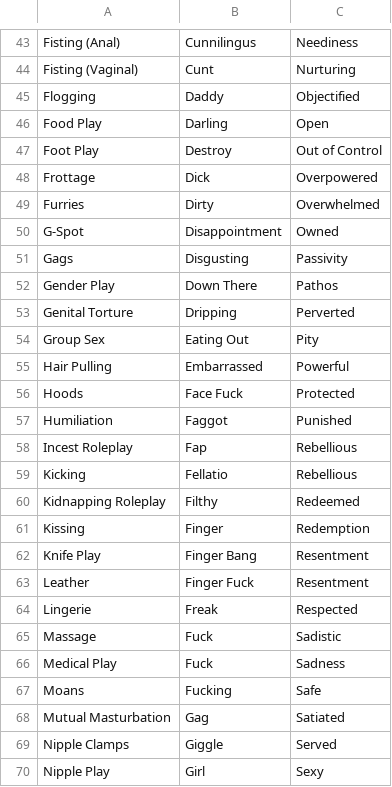
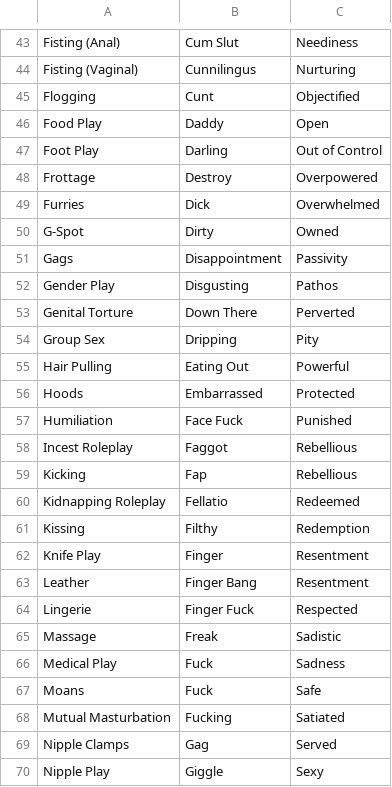
Before and after one commit to alohiel/bex-bdsm-checklist, a CSV file: public/rows.csv, drawn as a sheet; only a part is shown, gaps mark what is left out; the diff covers the shown part only; the diff names each change by its address in the sheet, - before the commit and + after, or states it on an @@ line.

```diff
--- a/public/rows.csv
+++ b/public/rows.csv
-B43: Cunnilingus
+B43: Cum Slut
-B44: Cunt
+B44: Cunnilingus
-B45: Daddy
+B45: Cunt
-B46: Darling
+B46: Daddy
-B47: Destroy
+B47: Darling
-B48: Dick
+B48: Destroy
-B49: Dirty
+B49: Dick
-B50: Disappointment
+B50: Dirty
-B51: Disgusting
+B51: Disappointment
-B52: Down There
+B52: Disgusting
-B53: Dripping
+B53: Down There
-B54: Eating Out
+B54: Dripping
-B55: Embarrassed
+B55: Eating Out
-B56: Face Fuck
+B56: Embarrassed
-B57: Faggot
+B57: Face Fuck
-B58: Fap
+B58: Faggot
-B59: Fellatio
+B59: Fap
-B60: Filthy
+B60: Fellatio
-B61: Finger
+B61: Filthy
-B62: Finger Bang
+B62: Finger
-B63: Finger Fuck
+B63: Finger Bang
-B64: Freak
+B64: Finger Fuck
-B65: Fuck
+B65: Freak
-B67: Fucking
+B67: Fuck
-B68: Gag
+B68: Fucking
-B69: Giggle
+B69: Gag
-B70: Girl
+B70: Giggle
```
Also changed, not shown: 82 edited cells elsewhere in this file.
